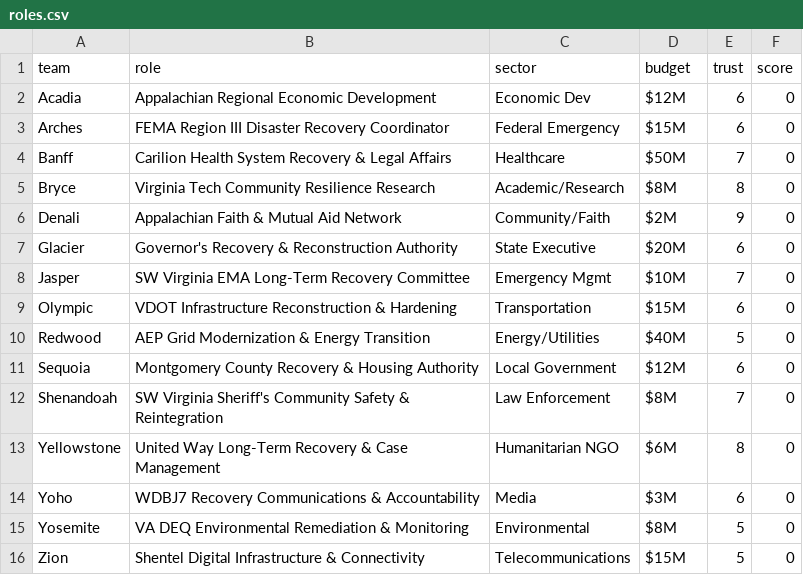
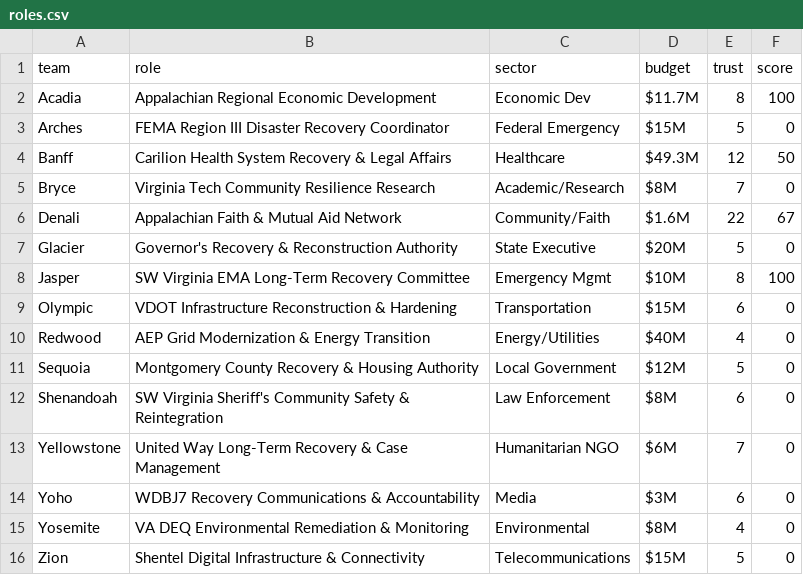
Before and after one commit to future-of-security/simulation-data, a CSV file: virginia-cascading-crisis/phase_6/roles.csv, drawn as a sheet.

```diff
--- a/virginia-cascading-crisis/phase_6/roles.csv
+++ b/virginia-cascading-crisis/phase_6/roles.csv
@@ -1,16 +1,16 @@
 team,role,sector,budget,trust,score
-Acadia,Appalachian Regional Economic Development,Economic Dev,$12M,6,0
-Arches,FEMA Region III Disaster Recovery Coordinator,Federal Emergency,$15M,6,0
-Banff,Carilion Health System Recovery & Legal Affairs,Healthcare,$50M,7,0
-Bryce,Virginia Tech Community Resilience Research,Academic/Research,$8M,8,0
-Denali,Appalachian Faith & Mutual Aid Network,Community/Faith,$2M,9,0
-Glacier,Governor's Recovery & Reconstruction Authority,State Executive,$20M,6,0
-Jasper,SW Virginia EMA Long-Term Recovery Committee,Emergency Mgmt,$10M,7,0
+Acadia,Appalachian Regional Economic Development,Economic Dev,$11.7M,8,100
+Arches,FEMA Region III Disaster Recovery Coordinator,Federal Emergency,$15M,5,0
+Banff,Carilion Health System Recovery & Legal Affairs,Healthcare,$49.3M,12,50
+Bryce,Virginia Tech Community Resilience Research,Academic/Research,$8M,7,0
+Denali,Appalachian Faith & Mutual Aid Network,Community/Faith,$1.6M,22,67
+Glacier,Governor's Recovery & Reconstruction Authority,State Executive,$20M,5,0
+Jasper,SW Virginia EMA Long-Term Recovery Committee,Emergency Mgmt,$10M,8,100
 Olympic,VDOT Infrastructure Reconstruction & Hardening,Transportation,$15M,6,0
-Redwood,AEP Grid Modernization & Energy Transition,Energy/Utilities,$40M,5,0
-Sequoia,Montgomery County Recovery & Housing Authority,Local Government,$12M,6,0
-Shenandoah,SW Virginia Sheriff's Community Safety & Reintegration,Law Enforcement,$8M,7,0
-Yellowstone,United Way Long-Term Recovery & Case Management,Humanitarian NGO,$6M,8,0
+Redwood,AEP Grid Modernization & Energy Transition,Energy/Utilities,$40M,4,0
+Sequoia,Montgomery County Recovery & Housing Authority,Local Government,$12M,5,0
+Shenandoah,SW Virginia Sheriff's Community Safety & Reintegration,Law Enforcement,$8M,6,0
+Yellowstone,United Way Long-Term Recovery & Case Management,Humanitarian NGO,$6M,7,0
 Yoho,WDBJ7 Recovery Communications & Accountability,Media,$3M,6,0
-Yosemite,VA DEQ Environmental Remediation & Monitoring,Environmental,$8M,5,0
+Yosemite,VA DEQ Environmental Remediation & Monitoring,Environmental,$8M,4,0
 Zion,Shentel Digital Infrastructure & Connectivity,Telecommunications,$15M,5,0
```
Also changed, not shown: virginia-cascading-crisis/phase_6/injects.csv, 1 other file.
